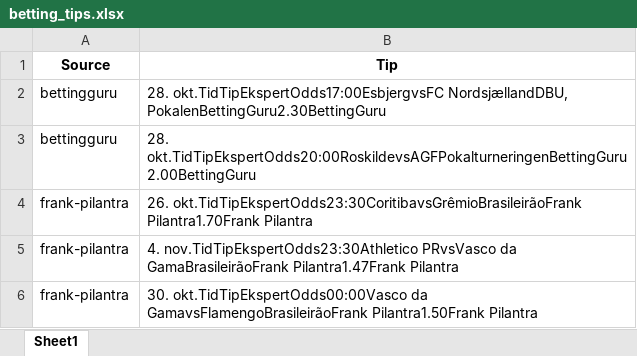
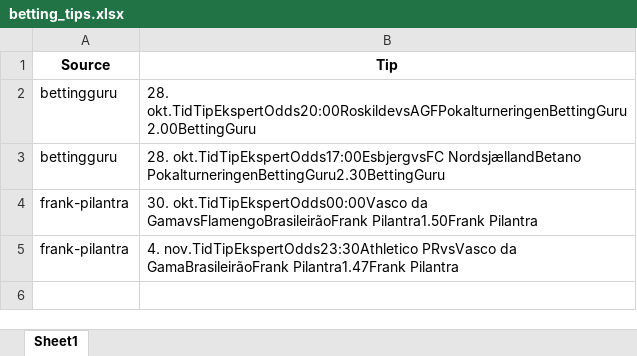
Before and after one commit to mahmad789/alerts, an Excel workbook: betting_tips.xlsx, sheet Sheet1, drawn as a sheet; values as stored, in another font and other column widths than the file's, no borders; removed rows and columns are numbered as before the commit, all else as after; the diff names each change by its address in the sheet, - before the commit and + after, or states it on an @@ line.

```diff
--- a/betting_tips.xlsx (sheet Sheet1)
+++ b/betting_tips.xlsx (sheet Sheet1)
-row 2: bettingguru | 28. okt.TidTipEkspertOdds17:00EsbjergvsFC NordsjællandDBU, PokalenBettingGuru2.30BettingGuru
+row 3: bettingguru | 28. okt.TidTipEkspertOdds17:00EsbjergvsFC NordsjællandBetano PokalturneringenBettingGuru2.30BettingGuru
-B4 (Tip): 26. okt.TidTipEkspertOdds23:30CoritibavsGrêmioBrasileirãoFrank Pilantra1.70Frank Pilantra
+B4 (Tip): 30. okt.TidTipEkspertOdds00:00Vasco da GamavsFlamengoBrasileirãoFrank Pilantra1.50Frank Pilantra
-row 6: frank-pilantra | 30. okt.TidTipEkspertOdds00:00Vasco da GamavsFlamengoBrasileirãoFrank Pilantra1.50Frank Pilantra
```
